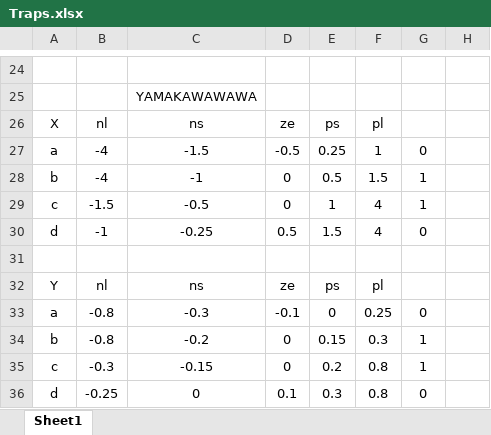
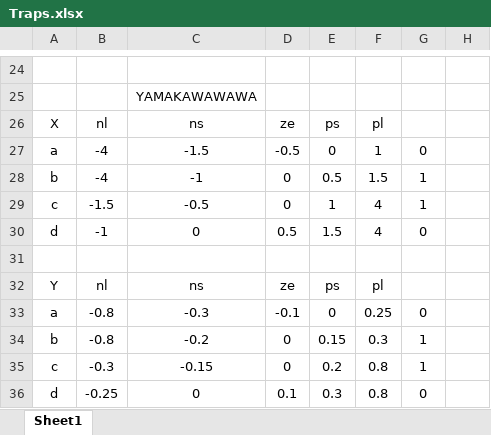
Before and after one commit to DylanNZL/A2-302, an Excel workbook: Traps.xlsx, sheet Sheet1, drawn as a sheet; only a part is shown, gaps mark what is left out; values as stored, in another font and other column widths than the file's, no borders; the diff names each change by its address in the sheet, - before the commit and + after, or states it on an @@ line.

```diff
--- a/Traps.xlsx (sheet Sheet1)
+++ b/Traps.xlsx (sheet Sheet1)
-E27: 0.25
+E27: 0
-C30: -0.25
+C30: 0
```
Also changed, not shown: 2 other files.
